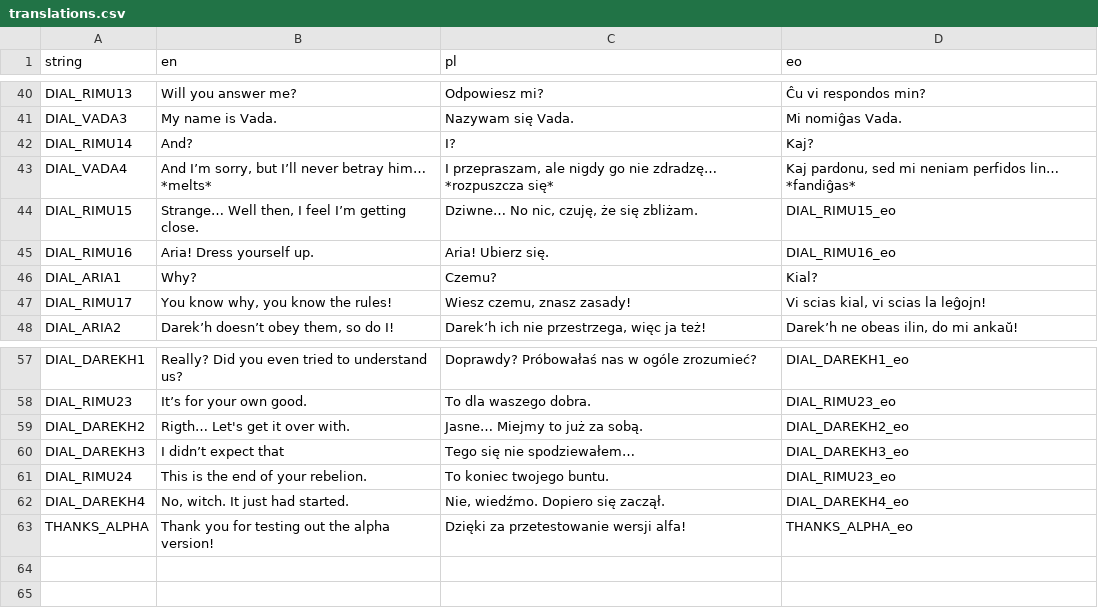
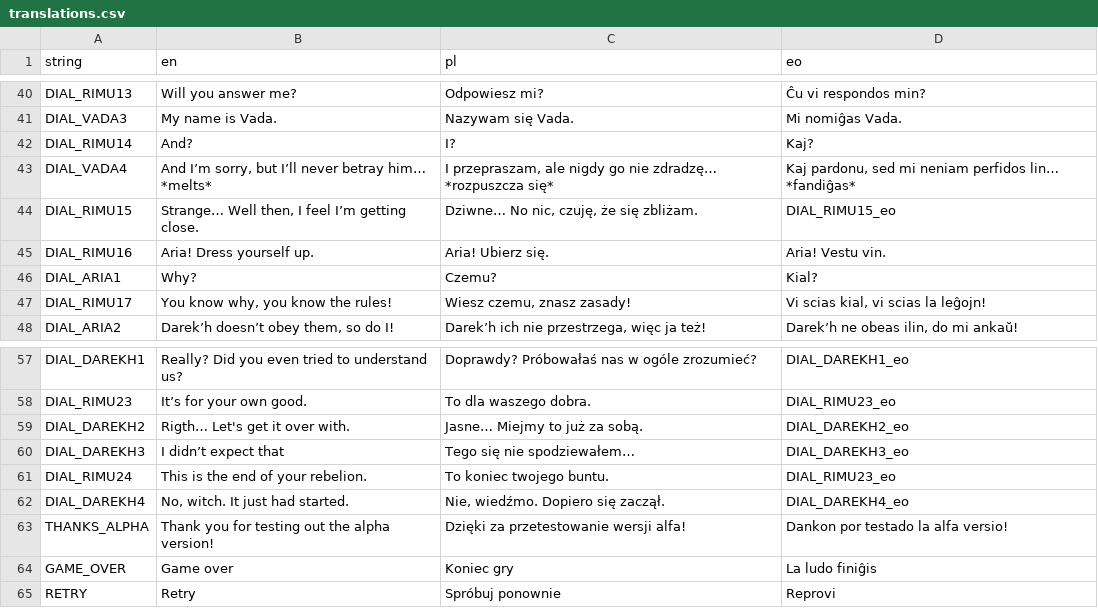
Before and after one commit to Voltinus/rimu, a CSV file: misc/translations.csv, drawn as a sheet; only a part is shown, gaps mark what is left out.

```diff
--- a/misc/translations.csv
+++ b/misc/translations.csv
@@ -44,3 +44,3 @@ DIAL_VADA4;And I’m sorry, but I’ll never betray him… *melts*;I przepraszam
 DIAL_RIMU15;Strange… Well then, I feel I’m getting close.;Dziwne… No nic, czuję, że się zbliżam.;DIAL_RIMU15_eo
-DIAL_RIMU16;Aria! Dress yourself up.;Aria! Ubierz się.;DIAL_RIMU16_eo
+DIAL_RIMU16;Aria! Dress yourself up.;Aria! Ubierz się.;Aria! Vestu vin.
 DIAL_ARIA1;Why?;Czemu?;Kial?
@@ -62,2 +62,4 @@ DIAL_RIMU24;This is the end of your rebelion.;To koniec twojego buntu.;DIAL_RIMU
 DIAL_DAREKH4;No, witch. It just had started.;Nie, wiedźmo. Dopiero się zaczął.;DIAL_DAREKH4_eo
-THANKS_ALPHA;Thank you for testing out the alpha version!;Dzięki za przetestowanie wersji alfa!;THANKS_ALPHA_eo
+THANKS_ALPHA;Thank you for testing out the alpha version!;Dzięki za przetestowanie wersji alfa!;Dankon por testado la alfa versio!
+GAME_OVER;Game over;Koniec gry;La ludo finiĝis
+RETRY;Retry;Spróbuj ponownie;Reprovi
```
Also changed, not shown: 4 other files.
